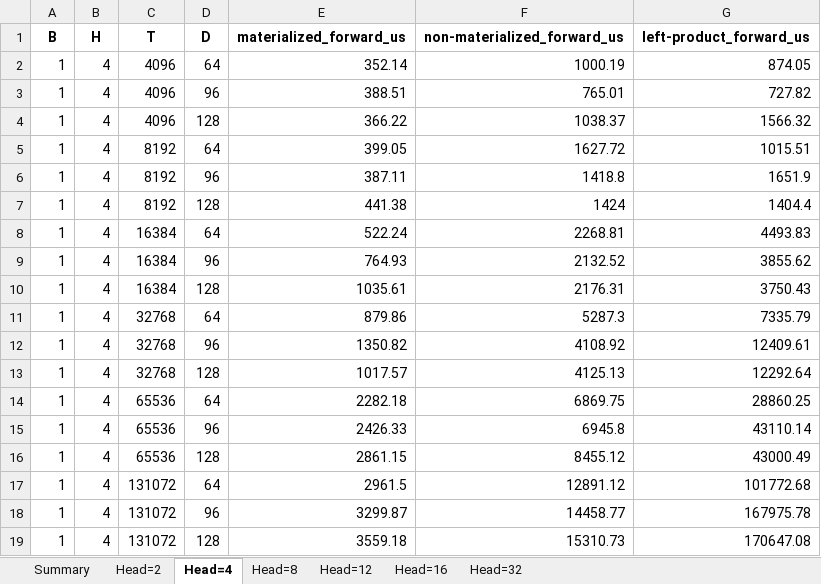
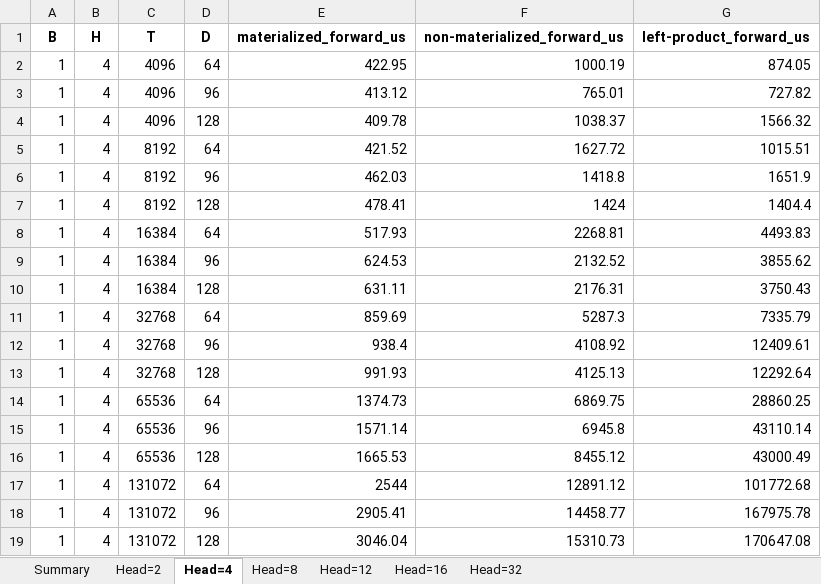
Before and after one commit to ZhenfengSu/FLA_Speed_Eval, an Excel workbook: log_forward_backward/forward_report.xlsx, sheet Head=4, drawn as a sheet; values as stored, in another font and other column widths than the file's, no borders; the diff names each change by its address in the sheet, - before the commit and + after, or states it on an @@ line.

```diff
--- a/log_forward_backward/forward_report.xlsx (sheet Head=4)
+++ b/log_forward_backward/forward_report.xlsx (sheet Head=4)
-E2 (materialized_forward_us): 352.14
+E2 (materialized_forward_us): 422.95
-E3 (materialized_forward_us): 388.51
+E3 (materialized_forward_us): 413.12
-E4 (materialized_forward_us): 366.22
+E4 (materialized_forward_us): 409.78
-E5 (materialized_forward_us): 399.05
+E5 (materialized_forward_us): 421.52
-E6 (materialized_forward_us): 387.11
+E6 (materialized_forward_us): 462.03
-E7 (materialized_forward_us): 441.38
+E7 (materialized_forward_us): 478.41
-E8 (materialized_forward_us): 522.24
+E8 (materialized_forward_us): 517.93
-E9 (materialized_forward_us): 764.93
+E9 (materialized_forward_us): 624.53
-E10 (materialized_forward_us): 1035.61
+E10 (materialized_forward_us): 631.11
-E11 (materialized_forward_us): 879.86
+E11 (materialized_forward_us): 859.69
-E12 (materialized_forward_us): 1350.82
+E12 (materialized_forward_us): 938.4
-E13 (materialized_forward_us): 1017.57
+E13 (materialized_forward_us): 991.93
-E14 (materialized_forward_us): 2282.18
+E14 (materialized_forward_us): 1374.73
-E15 (materialized_forward_us): 2426.33
+E15 (materialized_forward_us): 1571.14
-E16 (materialized_forward_us): 2861.15
+E16 (materialized_forward_us): 1665.53
-E17 (materialized_forward_us): 2961.5
+E17 (materialized_forward_us): 2544
-E18 (materialized_forward_us): 3299.87
+E18 (materialized_forward_us): 2905.41
-E19 (materialized_forward_us): 3559.18
+E19 (materialized_forward_us): 3046.04
```
Also changed, not shown: sheet Summary, sheet Head=2, sheet Head=32, sheet Head=16, sheet Head=12, sheet Head=8, log_forward_backward/backward_report.xlsx, 1 other file.
